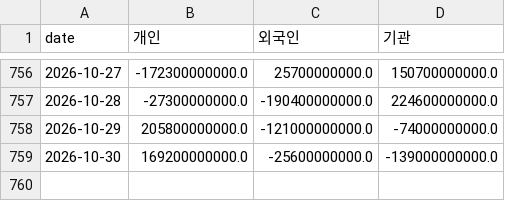
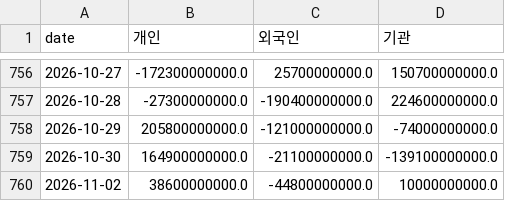
Before and after one commit to dobakinn-9/MKFlow, a CSV file: market-flow/data/kr/flows_KOSDAQ.csv, drawn as a sheet; only a part is shown, gaps mark what is left out.

```diff
--- a/market-flow/data/kr/flows_KOSDAQ.csv
+++ b/market-flow/data/kr/flows_KOSDAQ.csv
@@ -758,2 +758,3 @@ date,개인,외국인,기관
 2026-10-29,205800000000.0,-121000000000.0,-74000000000.0
-2026-10-30,169200000000.0,-25600000000.0,-139000000000.0
+2026-10-30,164900000000.0,-21100000000.0,-139100000000.0
+2026-11-02,38600000000.0,-44800000000.0,10000000000.0
```
Also changed, not shown: market-flow/data/kr/flows_KOSPI.csv, market-flow/data/kr/sector_flows.csv, 8 other files.
